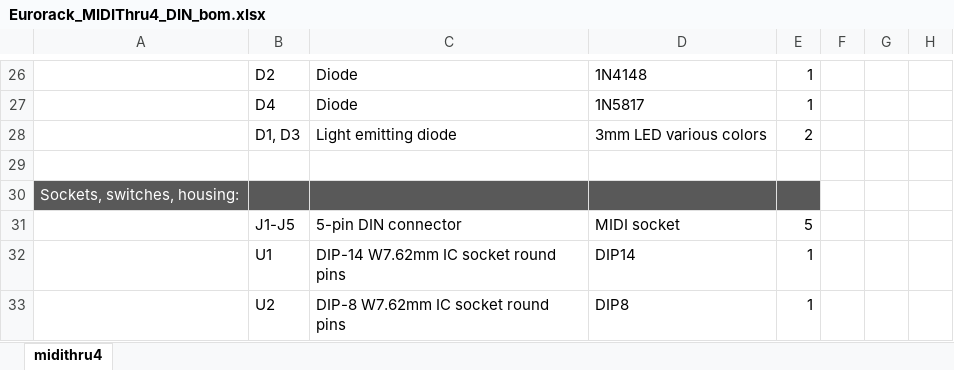
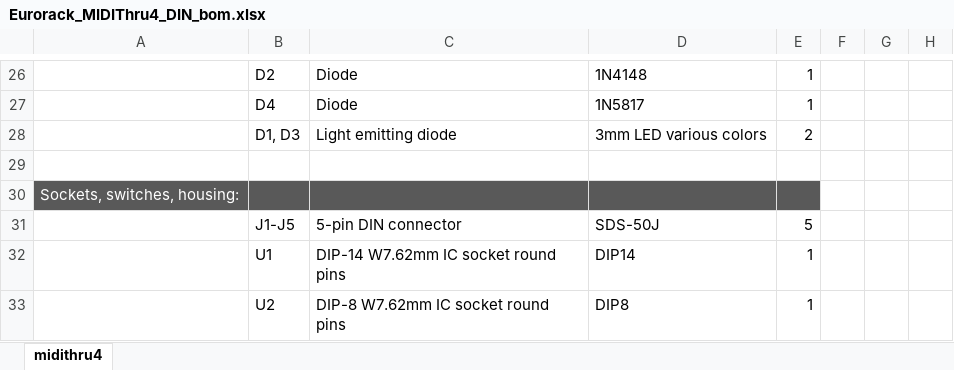
Before and after one commit to Deftaudio/Midi-boards, an Excel workbook: Eurorack_MIDIThru4_DIN/Eurorack_MIDIThru4_DIN_bom.xlsx, sheet midithru4, drawn as a sheet; only a part is shown, gaps mark what is left out; values as stored, in another font and other column widths than the file's, no borders; charts and pictures not drawn; the diff names each change by its address in the sheet, - before the commit and + after, or states it on an @@ line.

Commit message:
Eurorack USB power design added

```diff
--- a/Eurorack_MIDIThru4_DIN/Eurorack_MIDIThru4_DIN_bom.xlsx (sheet midithru4)
+++ b/Eurorack_MIDIThru4_DIN/Eurorack_MIDIThru4_DIN_bom.xlsx (sheet midithru4)
-D31: MIDI socket
+D31: SDS-50J
```
Also changed, not shown: TRS_DIN5_Adapter/TRS-DIN5_Adapter_bom.xlsx, 12 other files.
